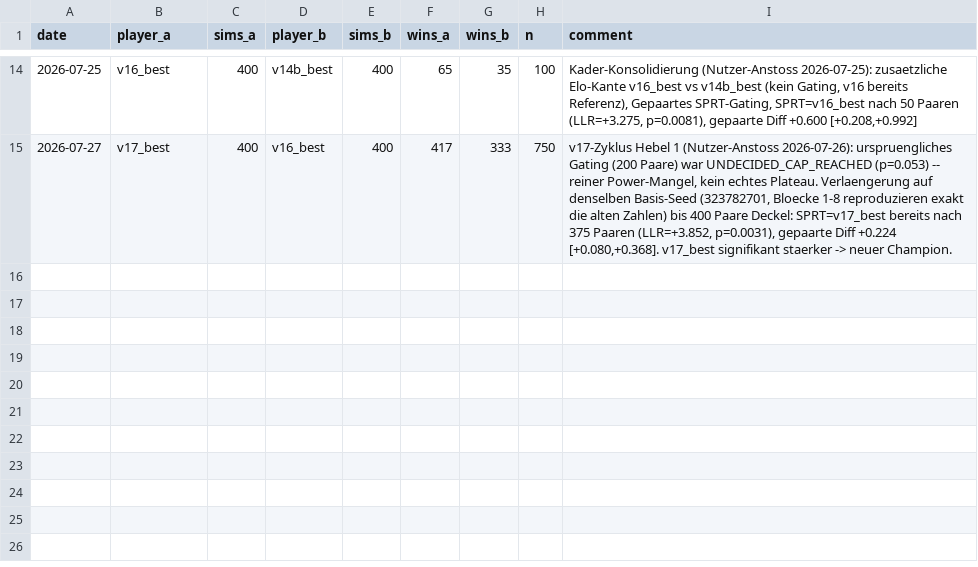
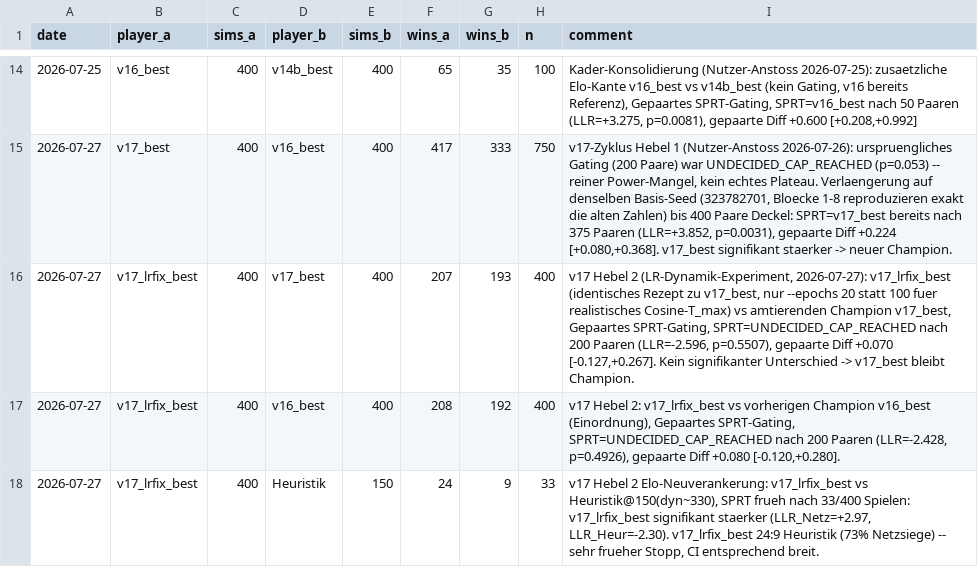
Before and after one commit to artfox1985/mosaic-AI, a CSV file: evaluations/elo_history.csv, drawn as a sheet; only a part is shown, gaps mark what is left out.

```diff
--- a/evaluations/elo_history.csv
+++ b/evaluations/elo_history.csv
@@ -15 +15,4 @@ date,player_a,sims_a,player_b,sims_b,wins_a,wins_b,n,comment
 2026-07-27,v17_best,400,v16_best,400,417,333,750,"v17-Zyklus Hebel 1 (Nutzer-Anstoss 2026-07-26): urspruengliches Gating (200 Paare) war UNDECIDED_CAP_REACHED (p=0.053) -- reiner Power-Mangel, kein echtes Plateau. Verlaengerung auf denselben Basis-Seed (323782701, Bloecke 1-8 reproduzieren exakt die alten Zahlen) bis 400 Paare Deckel: SPRT=v17_best bereits nach 375 Paaren (LLR=+3.852, p=0.0031), gepaarte Diff +0.224 [+0.080,+0.368]. v17_best signifikant staerker -> neuer Champion."
+2026-07-27,v17_lrfix_best,400,v17_best,400,207,193,400,"v17 Hebel 2 (LR-Dynamik-Experiment, 2026-07-27): v17_lrfix_best (identisches Rezept zu v17_best, nur --epochs 20 statt 100 fuer realistisches Cosine-T_max) vs amtierenden Champion v17_best, Gepaartes SPRT-Gating, SPRT=UNDECIDED_CAP_REACHED nach 200 Paaren (LLR=-2.596, p=0.5507), gepaarte Diff +0.070 [-0.127,+0.267]. Kein signifikanter Unterschied -> v17_best bleibt Champion."
+2026-07-27,v17_lrfix_best,400,v16_best,400,208,192,400,"v17 Hebel 2: v17_lrfix_best vs vorherigen Champion v16_best (Einordnung), Gepaartes SPRT-Gating, SPRT=UNDECIDED_CAP_REACHED nach 200 Paaren (LLR=-2.428, p=0.4926), gepaarte Diff +0.080 [-0.120,+0.280]."
+2026-07-27,v17_lrfix_best,400,Heuristik,150,24,9,33,"v17 Hebel 2 Elo-Neuverankerung: v17_lrfix_best vs Heuristik@150(dyn~330), SPRT frueh nach 33/400 Spielen: v17_lrfix_best signifikant staerker (LLR_Netz=+2.97, LLR_Heur=-2.30). v17_lrfix_best 24:9 Heuristik (73% Netzsiege) -- sehr frueher Stopp, CI entsprechend breit."
```
Also changed, not shown: evaluations/arena_trends.csv, 6 other files.
